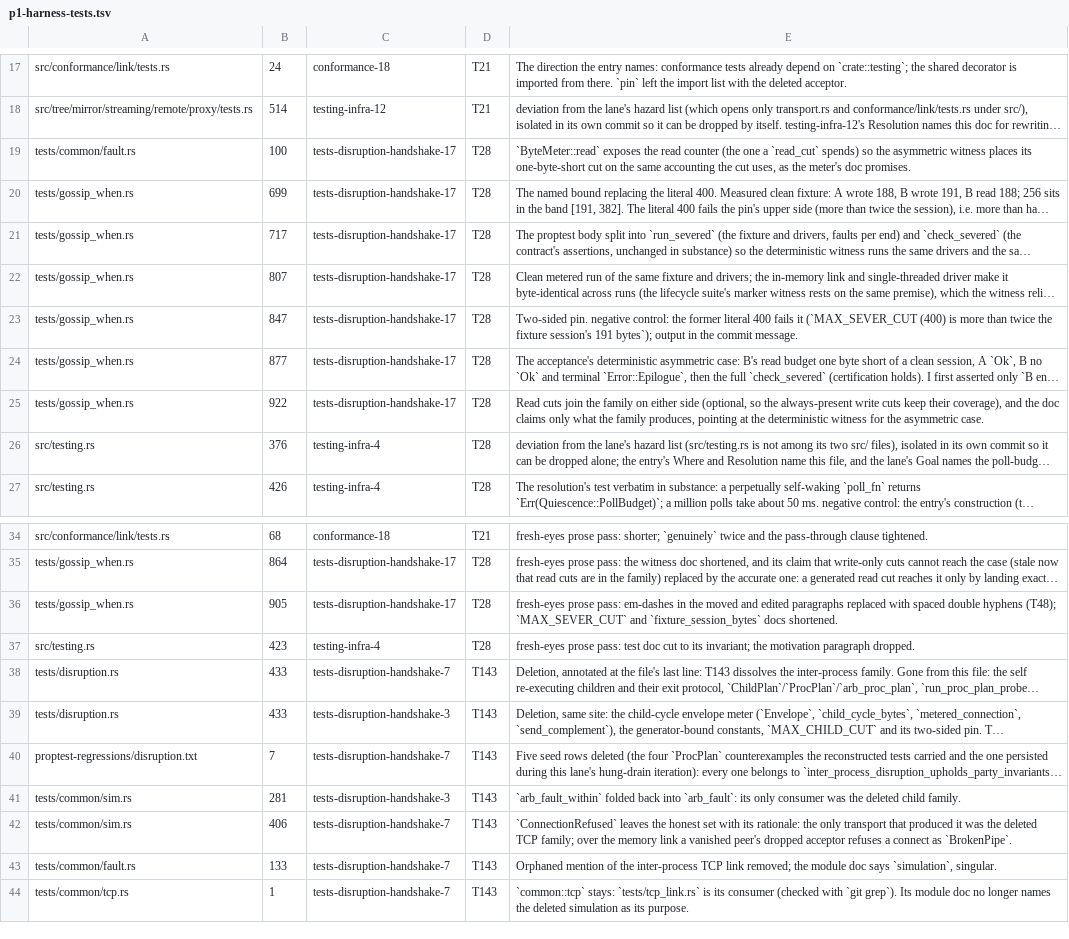
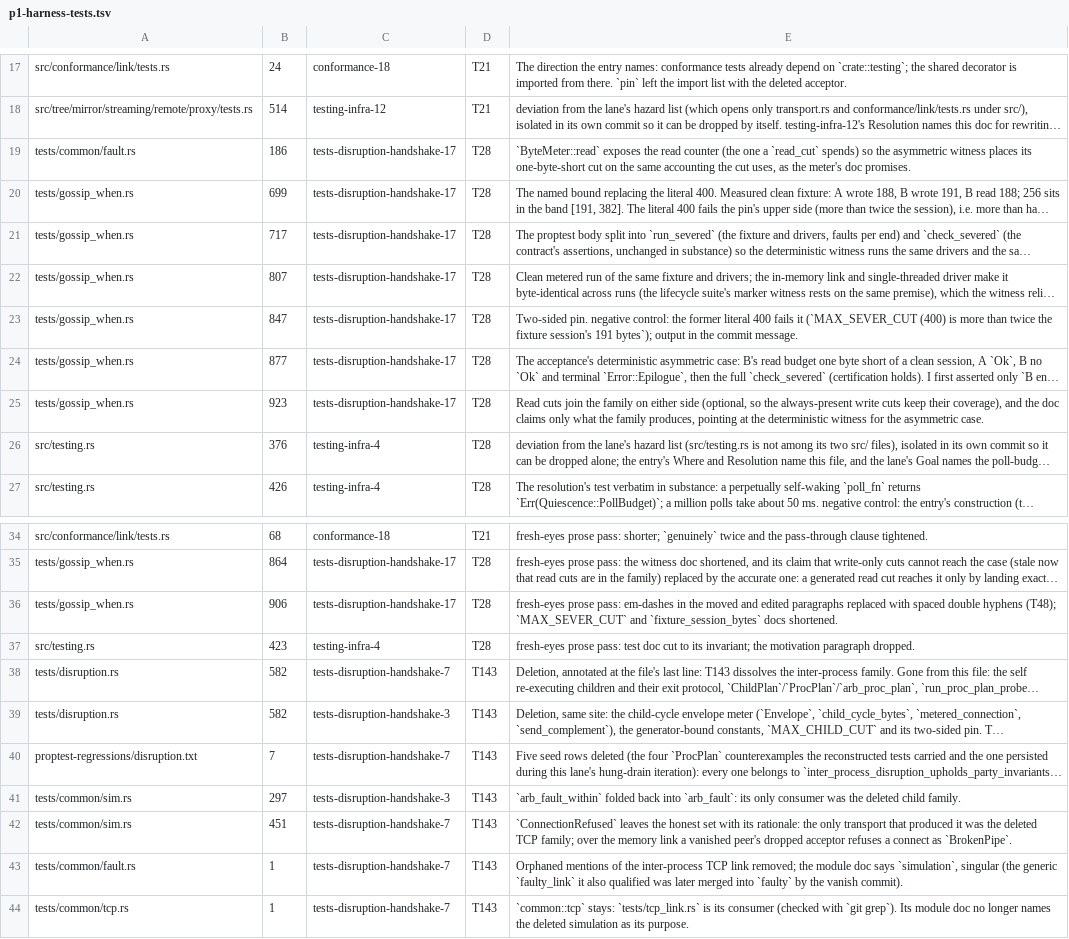
Before and after one commit to oxidecomputer/rumors, a TSV file: .agent-notes/2026-09-01-holistic-review-rumors/triage/annotations/p1-harness-tests.tsv, drawn as a sheet; only a part is shown, gaps mark what is left out; long unchanged cells end in …; the diff names each change by its address in the sheet, - before the commit and + after, or states it on an @@ line.

Commit message:
Agent note: p1-harness-tests annotation lines rechecked after the T143 work

```diff
--- a/.agent-notes/2026-09-01-holistic-review-rumors/triage/annotations/p1-harness-tests.tsv
+++ b/.agent-notes/2026-09-01-holistic-review-rumors/triage/annotations/p1-harness-tests.tsv
-B19: 100
+B19: 186
-B25: 922
+B25: 923
-B36: 905
+B36: 906
-B38:B39: 433
+B38:B39: 582
-B41: 281
+B41: 297
-B42: 406
+B42: 451
-B43: 133
+B43: 1
-E43: Orphaned mention of the inter-process TCP link removed; the module doc says `simulation`, singular.
+E43: Orphaned mentions of the inter-process TCP link removed; the module doc says `simulation`, singular (the generic `faulty_link` it also qualified was later merged into `faulty` by the vanish commit).
```
